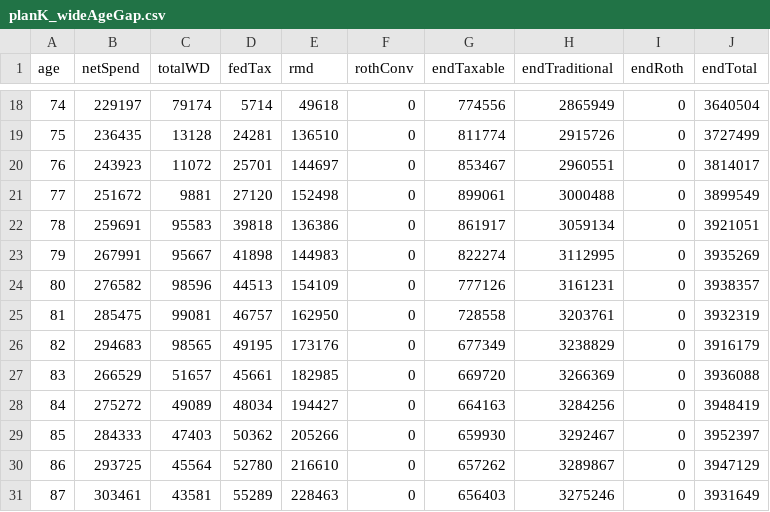
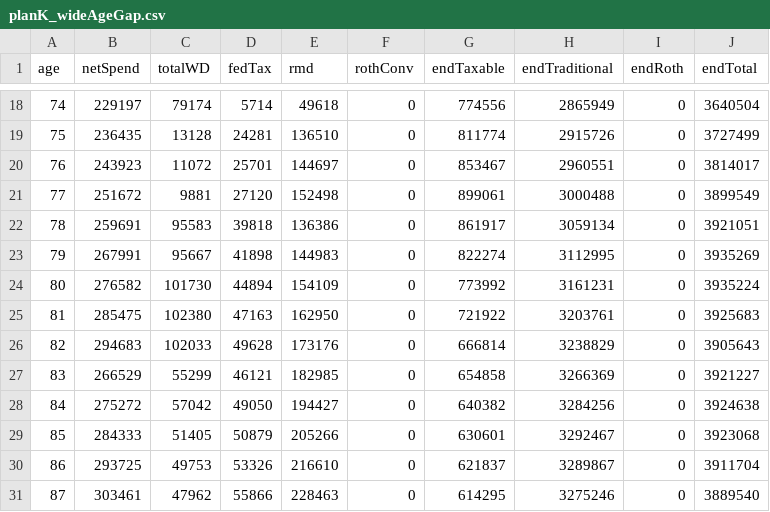
Before and after one commit to retireoptimizer/retireoptimizer.github.io, a CSV file: src/engine/__golden/planK_wideAgeGap.csv, drawn as a sheet; only a part is shown, gaps mark what is left out; the diff covers the shown part only.

```diff
--- a/src/engine/__golden/planK_wideAgeGap.csv
+++ b/src/engine/__golden/planK_wideAgeGap.csv
@@ -23,9 +23,9 @@ age,netSpend,totalWD,fedTax,rmd,rothConv,endTaxable,endTraditional,endRoth,endTo
 79,267991,95667,41898,144983,0,822274,3112995,0,3935269
-80,276582,98596,44513,154109,0,777126,3161231,0,3938357
-81,285475,99081,46757,162950,0,728558,3203761,0,3932319
-82,294683,98565,49195,173176,0,677349,3238829,0,3916179
-83,266529,51657,45661,182985,0,669720,3266369,0,3936088
-84,275272,49089,48034,194427,0,664163,3284256,0,3948419
-85,284333,47403,50362,205266,0,659930,3292467,0,3952397
-86,293725,45564,52780,216610,0,657262,3289867,0,3947129
-87,303461,43581,55289,228463,0,656403,3275246,0,3931649
+80,276582,101730,44894,154109,0,773992,3161231,0,3935224
+81,285475,102380,47163,162950,0,721922,3203761,0,3925683
+82,294683,102033,49628,173176,0,666814,3238829,0,3905643
+83,266529,55299,46121,182985,0,654858,3266369,0,3921227
+84,275272,57042,49050,194427,0,640382,3284256,0,3924638
+85,284333,51405,50879,205266,0,630601,3292467,0,3923068
+86,293725,49753,53326,216610,0,621837,3289867,0,3911704
+87,303461,47962,55866,228463,0,614295,3275246,0,3889540
```
Also changed, not shown: 12 edited cells elsewhere in this file, src/engine/__golden/planA_simple.csv, src/engine/__golden/planC_bracketFillConv.csv, 7 other files.
